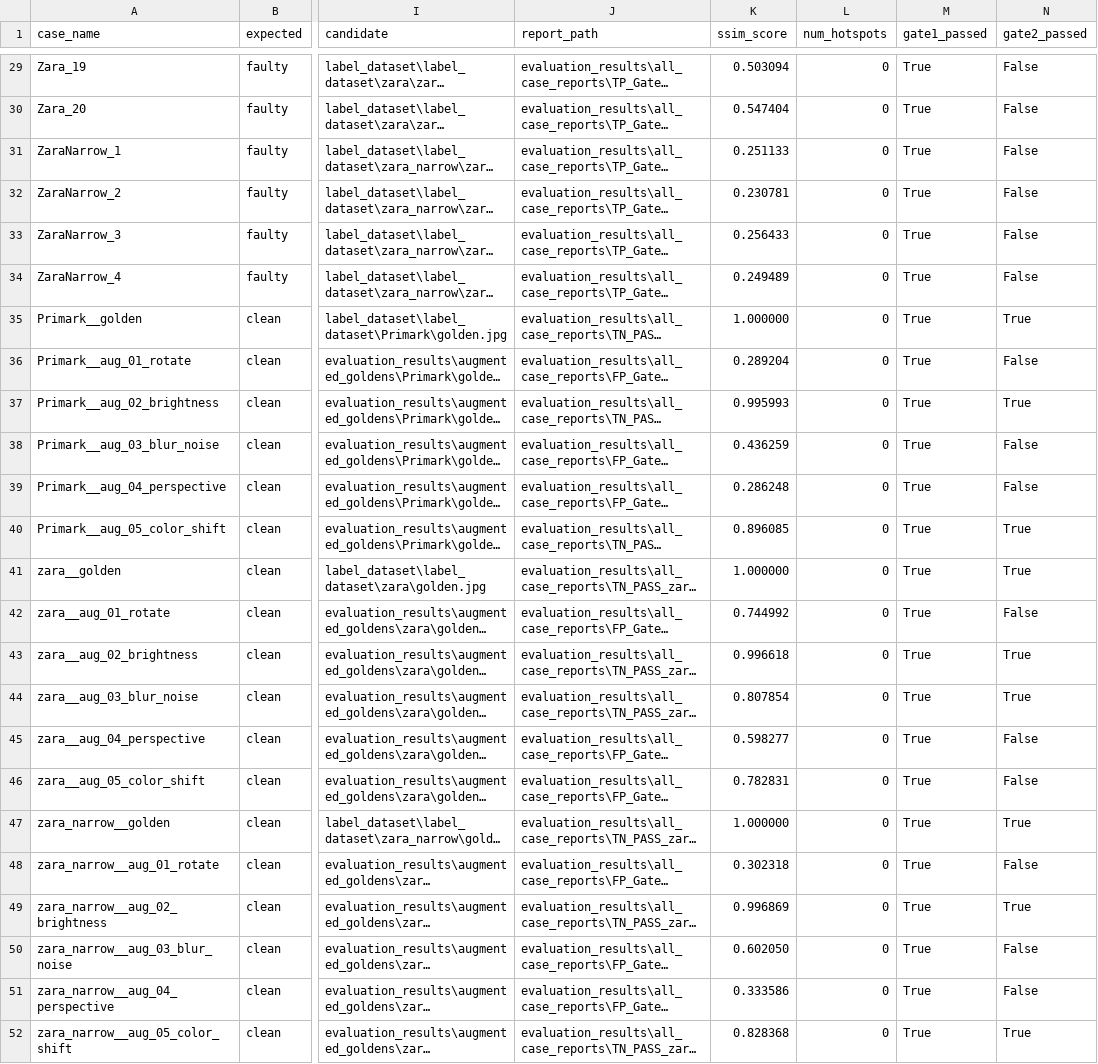
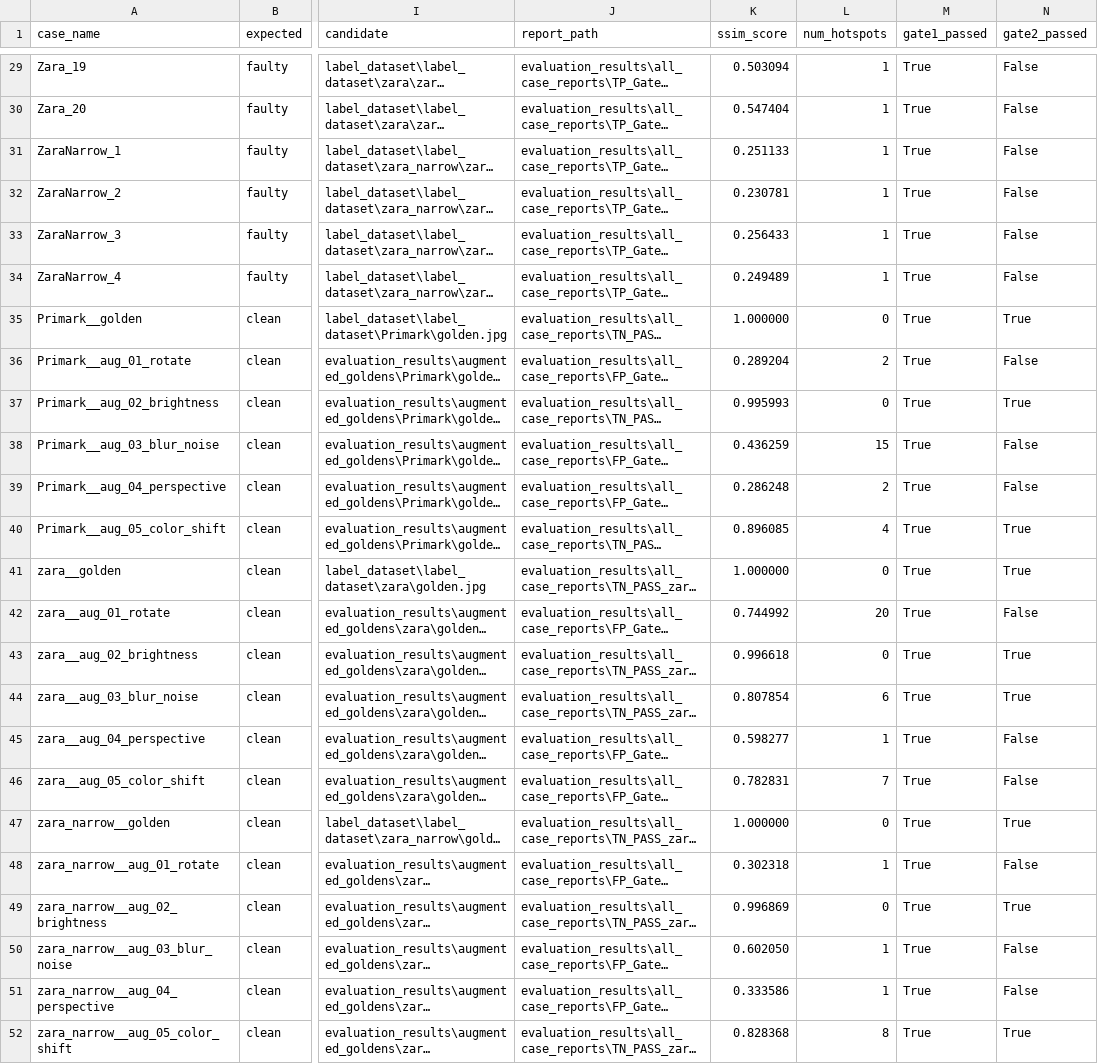
Before and after one commit to SeveredAsif/label-defect-programmatic, a CSV file: evaluation_results/predictions.csv, drawn as a sheet; only a part is shown, gaps mark what is left out; long unchanged cells end in …; the diff covers the shown part only; the diff names each change by its address in the sheet, - before the commit and + after, or states it on an @@ line.

Commit message:
with hotspots drawn (hotspot doesn't let gate2 fail, that way)

```diff
--- a/evaluation_results/predictions.csv
+++ b/evaluation_results/predictions.csv
-L29:L34 (num_hotspots): 0
+L29:L34 (num_hotspots): 1
-L36 (num_hotspots): 0
+L36 (num_hotspots): 2
-L38 (num_hotspots): 0
+L38 (num_hotspots): 15
-L39 (num_hotspots): 0
+L39 (num_hotspots): 2
-L40 (num_hotspots): 0
+L40 (num_hotspots): 4
-L42 (num_hotspots): 0
+L42 (num_hotspots): 20
-L44 (num_hotspots): 0
+L44 (num_hotspots): 6
-L45 (num_hotspots): 0
+L45 (num_hotspots): 1
-L46 (num_hotspots): 0
+L46 (num_hotspots): 7
-L48 (num_hotspots): 0
+L48 (num_hotspots): 1
-L50:L51 (num_hotspots): 0
+L50:L51 (num_hotspots): 1
-L52 (num_hotspots): 0
+L52 (num_hotspots): 8
```
Also changed, not shown: 27 edited cells elsewhere in this file, evaluation_results/hardest_mistakes.csv, 52 other files.
